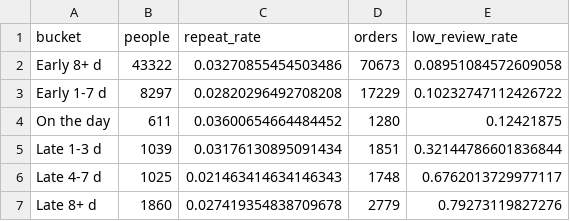
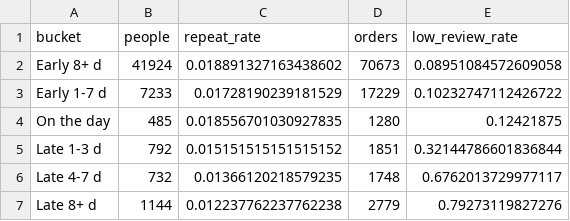
Before and after one commit to AryaShah800/shoppulse-ecommerce-analytics, a CSV file: results/04_dose_response.csv, drawn as a sheet.

Commit message:
Fix repeat-purchase outcome: measure from first delivery; add convergence check and caveats

```diff
--- a/results/04_dose_response.csv
+++ b/results/04_dose_response.csv
@@ -1,7 +1,7 @@
 bucket,people,repeat_rate,orders,low_review_rate
-Early 8+ d,43322,0.03270855454503486,70673,0.08951084572609058
-Early 1-7 d,8297,0.02820296492708208,17229,0.10232747112426722
-On the day,611,0.03600654664484452,1280,0.12421875
-Late 1-3 d,1039,0.03176130895091434,1851,0.32144786601836844
-Late 4-7 d,1025,0.021463414634146343,1748,0.6762013729977117
-Late 8+ d,1860,0.027419354838709678,2779,0.79273119827276
+Early 8+ d,41924,0.018891327163438602,70673,0.08951084572609058
+Early 1-7 d,7233,0.01728190239181529,17229,0.10232747112426722
+On the day,485,0.018556701030927835,1280,0.12421875
+Late 1-3 d,792,0.015151515151515152,1851,0.32144786601836844
+Late 4-7 d,732,0.01366120218579235,1748,0.6762013729977117
+Late 8+ d,1144,0.012237762237762238,2779,0.79273119827276
```
Also changed, not shown: 9 other files.
